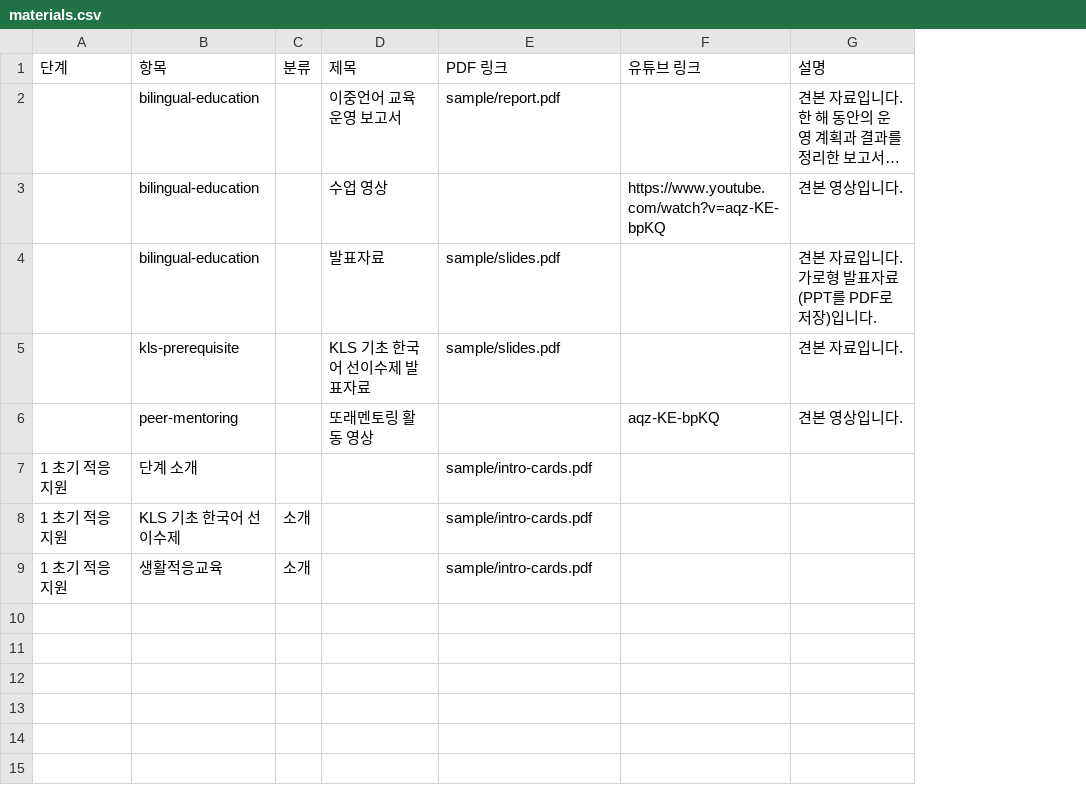
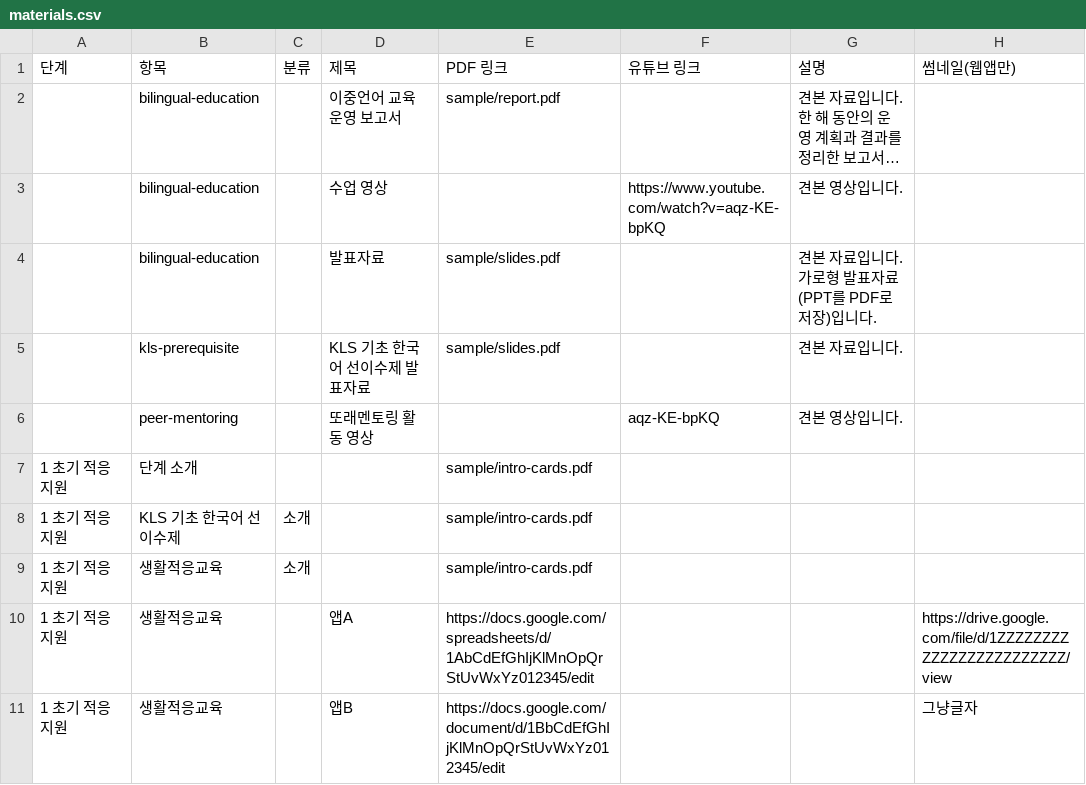
Before and after one commit to RicardoBrian/gwresearch, a CSV file: data/materials.csv, drawn as a sheet; long unchanged cells end in …; the diff names each change by its address in the sheet, - before the commit and + after, or states it on an @@ line.

```diff
--- a/data/materials.csv
+++ b/data/materials.csv
+column H (썸네일(웹앱만)), empty
+row 10: 1 초기 적응 지원 | 생활적응교육 |  | 앱A | https://docs.google.com/spreadsheets/d/1AbCdEfGhIjKlMnOpQrStUvWxYz012345/edit |  |  | https://drive.google.com/file/d/1ZZZZZZZZZZZZZZZZZZZZZZZZ/view
+row 11: 1 초기 적응 지원 | 생활적응교육 |  | 앱B | https://docs.google.com/document/d/1BbCdEfGhIjKlMnOpQrStUvWxYz012345/edit |  |  | 그냥글자
```
Also changed, not shown: 4 other files.
